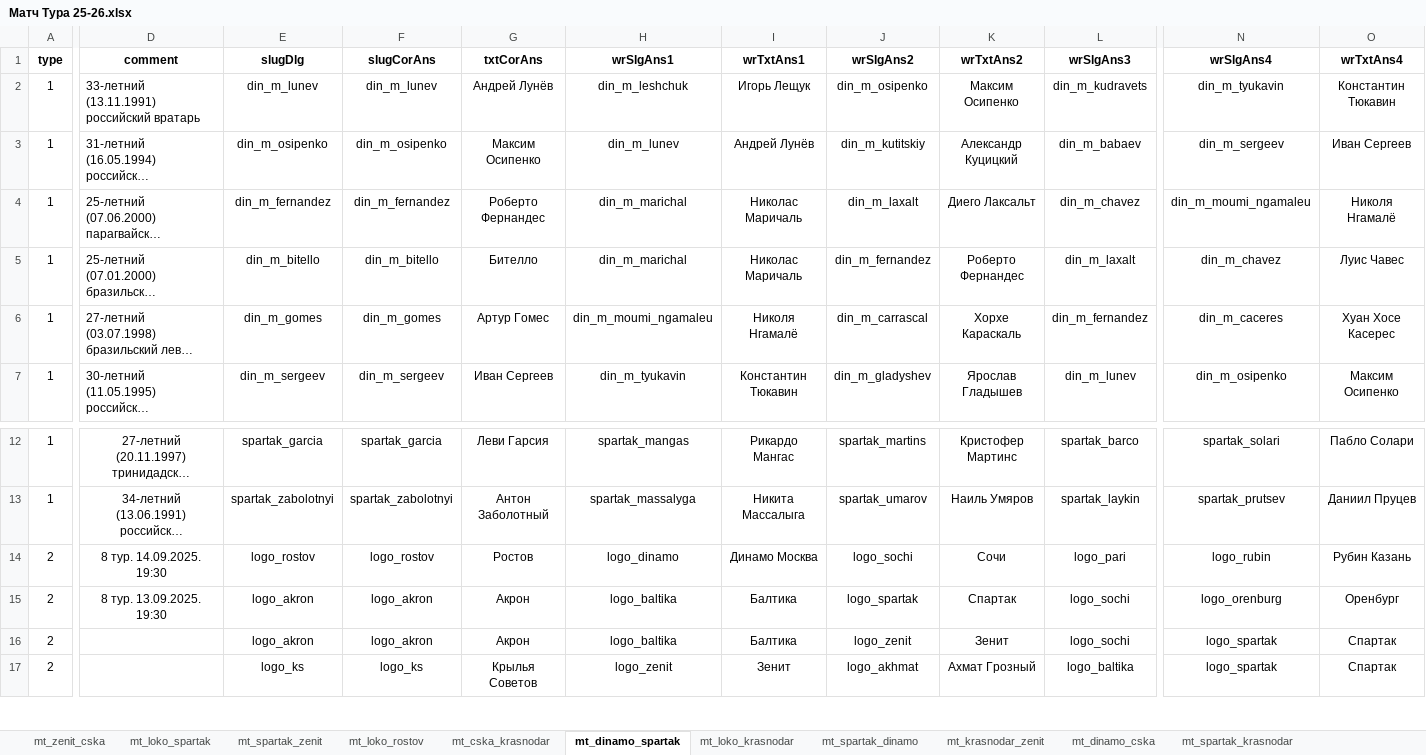
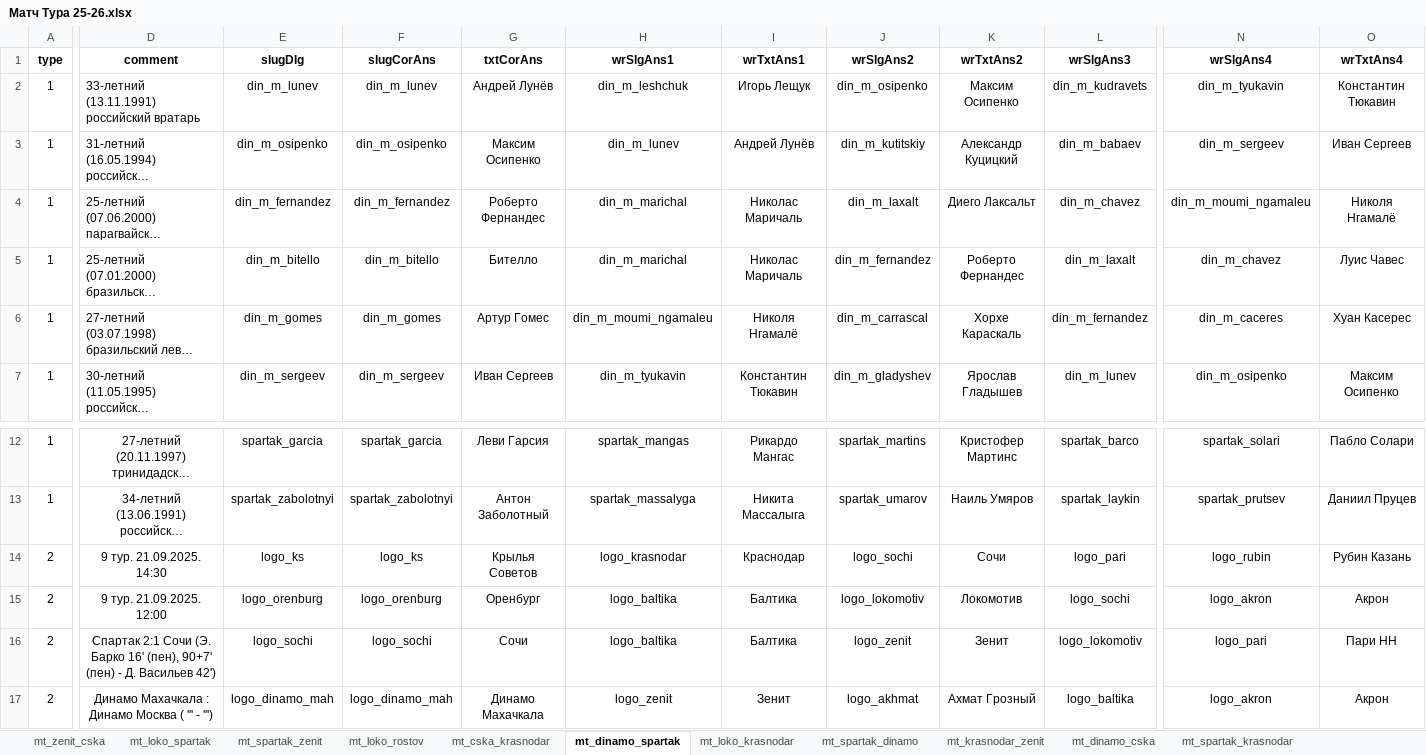
Before and after one commit to amaranth64/amaranth64.github.io, an Excel workbook: RPL_V2/xlsx/Матч Тура 25-26.xlsx, sheet mt_dinamo_spartak, drawn as a sheet; only a part is shown, gaps mark what is left out; long unchanged cells end in …; values as stored, in another font and other column widths than the file's, no borders; the diff covers the shown part only; the diff names each change by its address in the sheet, - before the commit and + after, or states it on an @@ line.

```diff
--- a/RPL_V2/xlsx/Матч Тура 25-26.xlsx (sheet mt_dinamo_spartak)
+++ b/RPL_V2/xlsx/Матч Тура 25-26.xlsx (sheet mt_dinamo_spartak)
-O6 (wrTxtAns4): Хуан Хосе Касерес
+O6 (wrTxtAns4): Хуан Касерес
-D14 (comment): 8 тур. 14.09.2025. 19:30
+D14 (comment): 9 тур. 21.09.2025. 14:30
-E14 (slugDlg): logo_rostov
+E14 (slugDlg): logo_ks
-F14 (slugCorAns): logo_rostov
+F14 (slugCorAns): logo_ks
-G14 (txtCorAns): Ростов
+G14 (txtCorAns): Крылья Советов
-H14 (wrSlgAns1): logo_dinamo
+H14 (wrSlgAns1): logo_krasnodar
-I14 (wrTxtAns1): Динамо Москва
+I14 (wrTxtAns1): Краснодар
-D15 (comment): 8 тур. 13.09.2025. 19:30
+D15 (comment): 9 тур. 21.09.2025. 12:00
-E15 (slugDlg): logo_akron
+E15 (slugDlg): logo_orenburg
-F15 (slugCorAns): logo_akron
+F15 (slugCorAns): logo_orenburg
-G15 (txtCorAns): Акрон
+G15 (txtCorAns): Оренбург
-J15 (wrSlgAns2): logo_spartak
+J15 (wrSlgAns2): logo_lokomotiv
-K15 (wrTxtAns2): Спартак
+K15 (wrTxtAns2): Локомотив
-N15 (wrSlgAns4): logo_orenburg
+N15 (wrSlgAns4): logo_akron
-O15 (wrTxtAns4): Оренбург
+O15 (wrTxtAns4): Акрон
-D16 (comment): (empty)
+D16 (comment): Спартак 2:1 Сочи (Э. Барко 16' (пен), 90+7' (пен) - Д. Васильев 42')
-E16 (slugDlg): logo_akron
+E16 (slugDlg): logo_sochi
-F16 (slugCorAns): logo_akron
+F16 (slugCorAns): logo_sochi
-G16 (txtCorAns): Акрон
+G16 (txtCorAns): Сочи
-L16 (wrSlgAns3): logo_sochi
+L16 (wrSlgAns3): logo_lokomotiv
-N16 (wrSlgAns4): logo_spartak
+N16 (wrSlgAns4): logo_pari
-O16 (wrTxtAns4): Спартак
+O16 (wrTxtAns4): Пари НН
-D17 (comment): (empty)
+D17 (comment): Динамо Махачкала : Динамо Москва ( ''' - ''')
-E17 (slugDlg): logo_ks
+E17 (slugDlg): logo_dinamo_mah
-F17 (slugCorAns): logo_ks
+F17 (slugCorAns): logo_dinamo_mah
-G17 (txtCorAns): Крылья Советов
+G17 (txtCorAns): Динамо Махачкала
-N17 (wrSlgAns4): logo_spartak
+N17 (wrSlgAns4): logo_akron
-O17 (wrTxtAns4): Спартак
+O17 (wrTxtAns4): Акрон
```
Also changed, not shown: 4 removed rows, 44 edited cells and cell formats elsewhere in this sheet, 7 other files.
